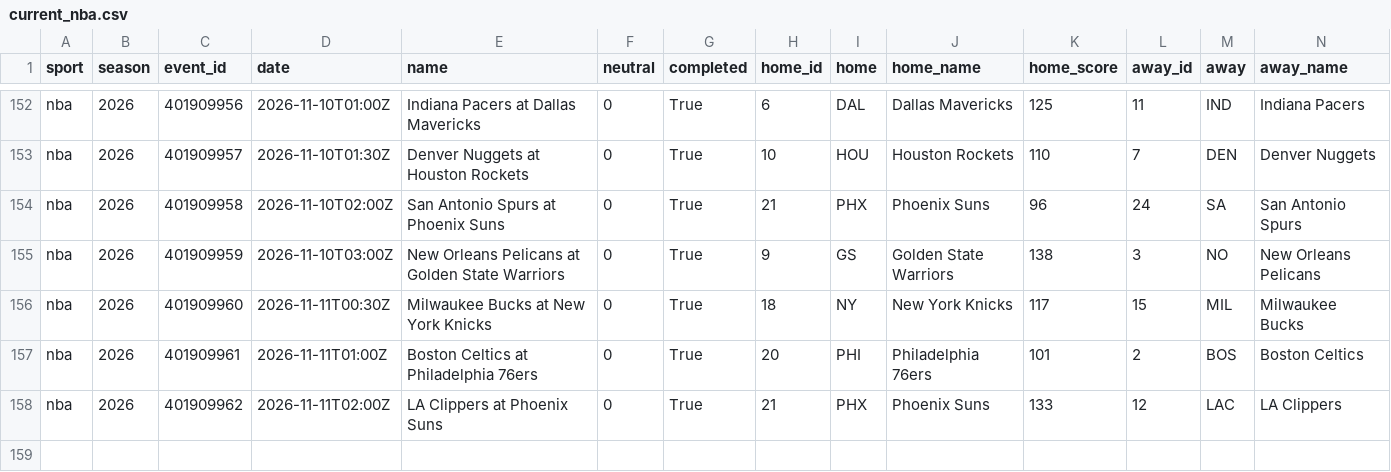
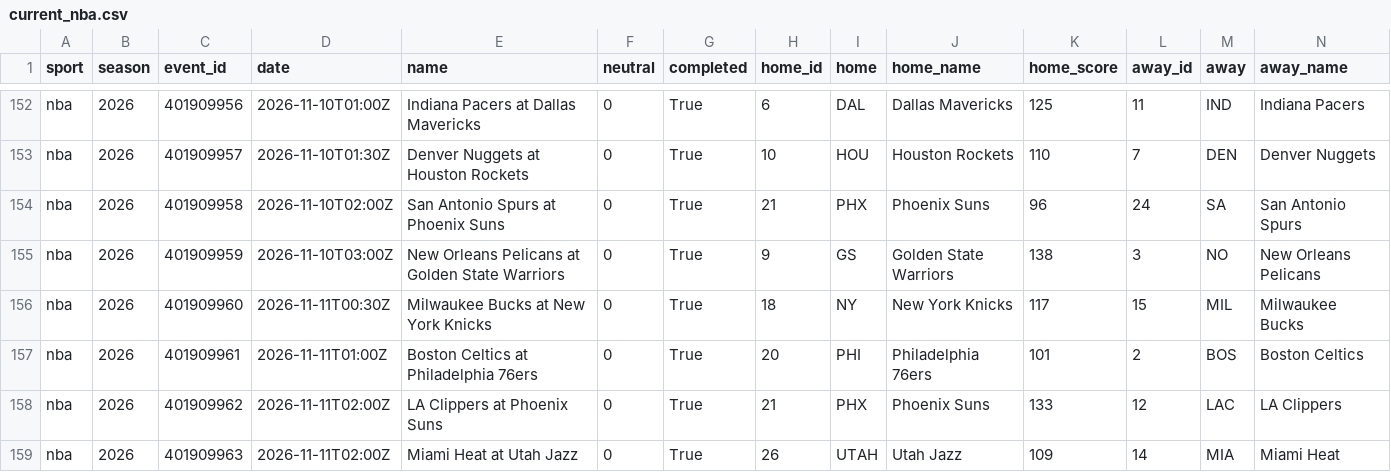
Before and after one commit to adotscotty/HandsDownAI, a CSV file: data/current_nba.csv, drawn as a sheet; only a part is shown, gaps mark what is left out; rows hold the shown columns only; the diff names each change by its address in the sheet, - before the commit and + after, or states it on an @@ line.

```diff
--- a/data/current_nba.csv
+++ b/data/current_nba.csv
+row 159: nba | 2026 | 401909963 | 2026-11-11T02:00Z | Miami Heat at Utah Jazz | 0 | True | 26 | UTAH | Utah Jazz | 109 | 14 | MIA | Miami Heat
```
Also changed, not shown: data/current_cbb.csv, data/season_cbb.csv, 2 other files.
